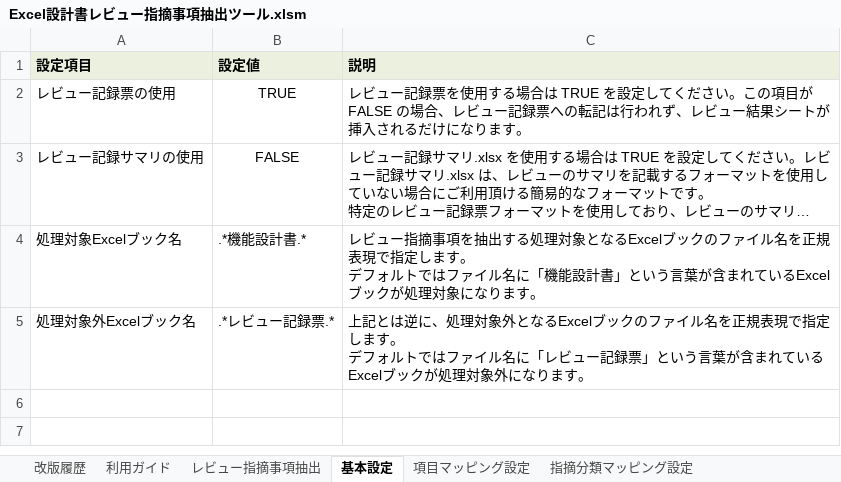
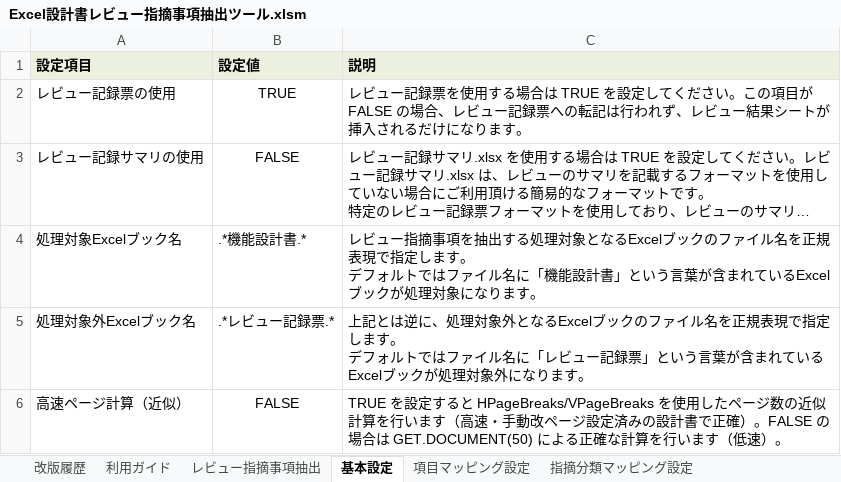
Before and after one commit to Fintan-contents/review-support-tool, an Excel workbook: doctool/Excel設計書レビュー指摘事項抽出ツール/Excel設計書レビュー指摘事項抽出ツール.xlsm, sheet 基本設定, drawn as a sheet; long unchanged cells end in …; values as stored, in another font and other column widths than the file's, no borders; charts and pictures not drawn; the diff names each change by its address in the sheet, - before the commit and + after, or states it on an @@ line.

```diff
--- a/doctool/Excel設計書レビュー指摘事項抽出ツール/Excel設計書レビュー指摘事項抽出ツール.xlsm (sheet 基本設定)
+++ b/doctool/Excel設計書レビュー指摘事項抽出ツール/Excel設計書レビュー指摘事項抽出ツール.xlsm (sheet 基本設定)
+row 6: 高速ページ計算（近似） | FALSE | TRUE を設定すると HPageBreaks/VPageBreaks を使用したページ数の近似計算を行います（高速・手動改ページ設定済みの設計書で正確）。FALSE の場合は GET.DOCUMENT(50) による正確な計算を行います（低速）。
```
Also changed, not shown: sheet レビュー結果シートテンプレート, charts or pictures.
